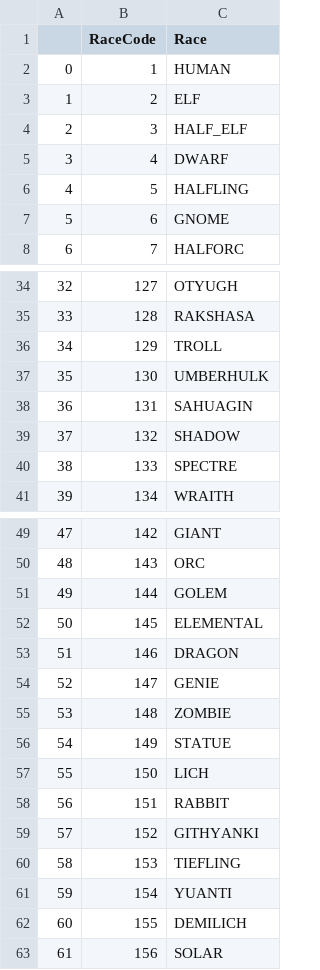
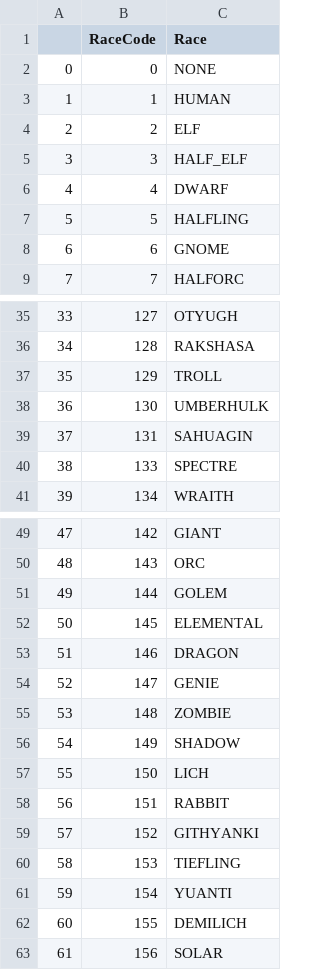
Before and after one commit to yzhcareer/BaldurGate-Save, a CSV file: New/resources/BGEE/RACE.csv, drawn as a sheet; only a part is shown, gaps mark what is left out; removed rows and columns are numbered as before the commit, all else as after; the diff covers the shown part only; the diff names each change by its address in the sheet, - before the commit and + after, or states it on an @@ line.

```diff
--- a/New/resources/BGEE/RACE.csv
+++ b/New/resources/BGEE/RACE.csv
+row 2: 0 | 0 | NONE
@@ column A renumbered from row 3 down @@
-row 39: 37 | 132 | SHADOW
-C56 (Race): STATUE
+C56 (Race): SHADOW
```
Also changed, not shown: 26 removed rows elsewhere in this file, New/resources/BGEE/CLASS.csv, New/resources/BGEE/STATE.csv, 4 other files.
